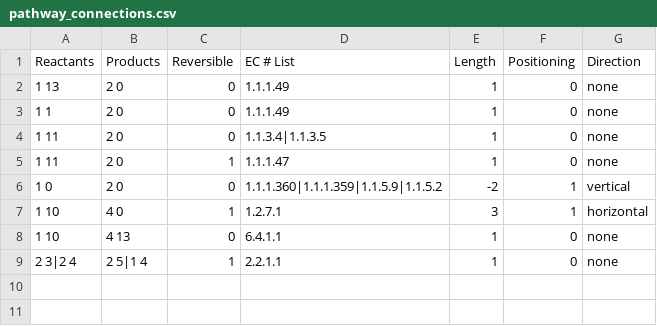
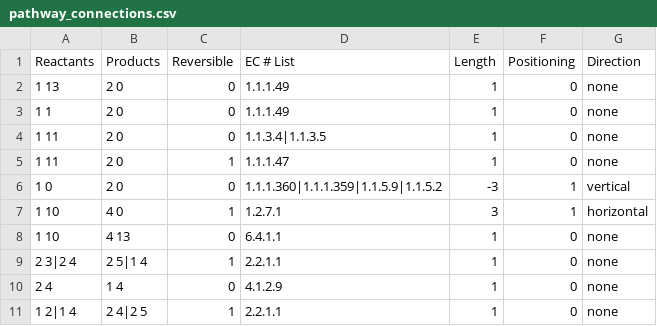
Before and after one commit to jimkell/mostSandbox, a CSV file: pathway_connections.csv, drawn as a sheet.

```diff
--- a/pathway_connections.csv
+++ b/pathway_connections.csv
@@ -5,3 +5,3 @@ Reactants,Products,Reversible,EC # List,Length,Positioning,Direction
 1 11,2 0,1,1.1.1.47,1,0,none
-1 0,2 0,0,1.1.1.360|1.1.1.359|1.1.5.9|1.1.5.2,-2,1,vertical
+1 0,2 0,0,1.1.1.360|1.1.1.359|1.1.5.9|1.1.5.2,-3,1,vertical
 1 10,4 0,1,1.2.7.1,3,1,horizontal
@@ -9 +9,3 @@ Reactants,Products,Reversible,EC # List,Length,Positioning,Direction
 2 3|2 4,2 5|1 4,1,2.2.1.1,1,0,none
+2 4,1 4,0,4.1.2.9,1,0,none
+1 2|1 4,2 4|2 5,1,2.2.1.1,1,0,none
```
Also changed, not shown: pathway_metabolite_positions.csv, pathway_reactions.csv, 4 other files.
